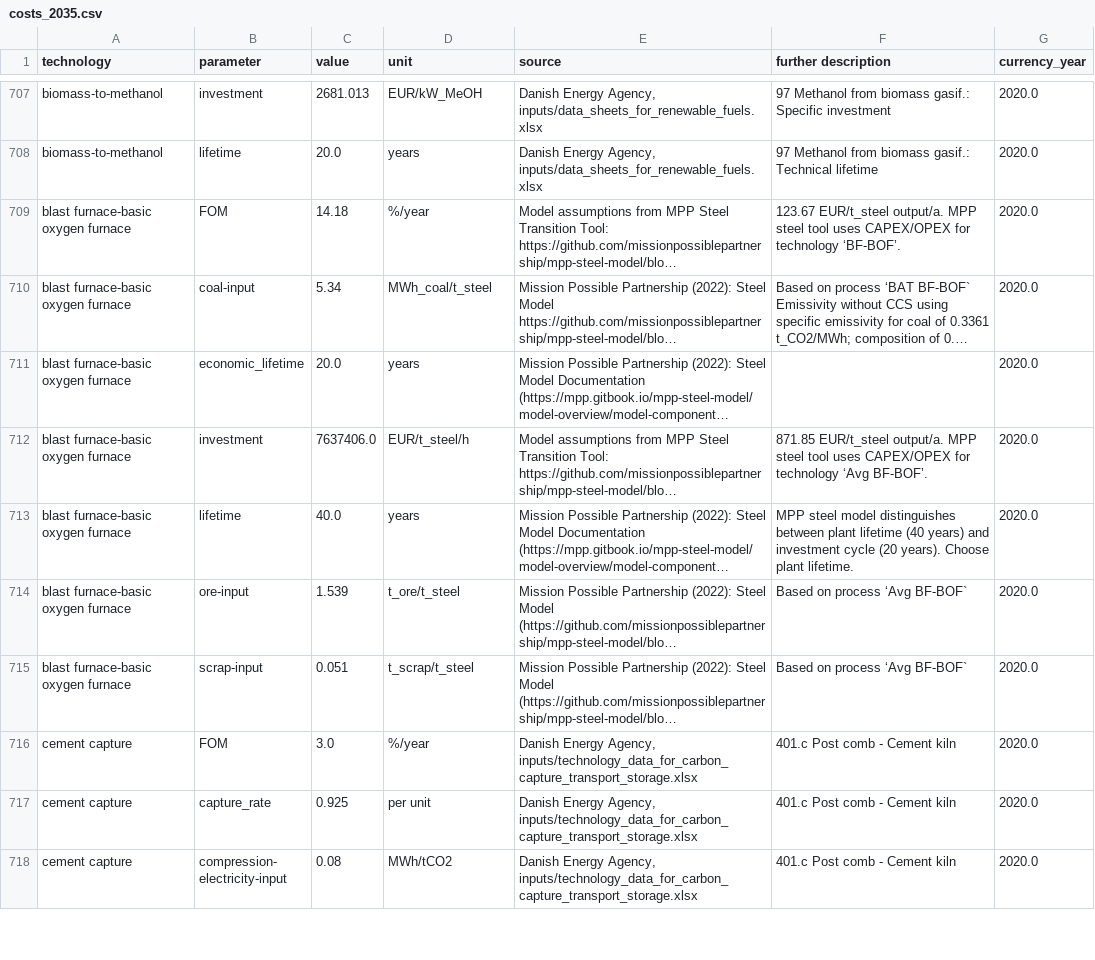
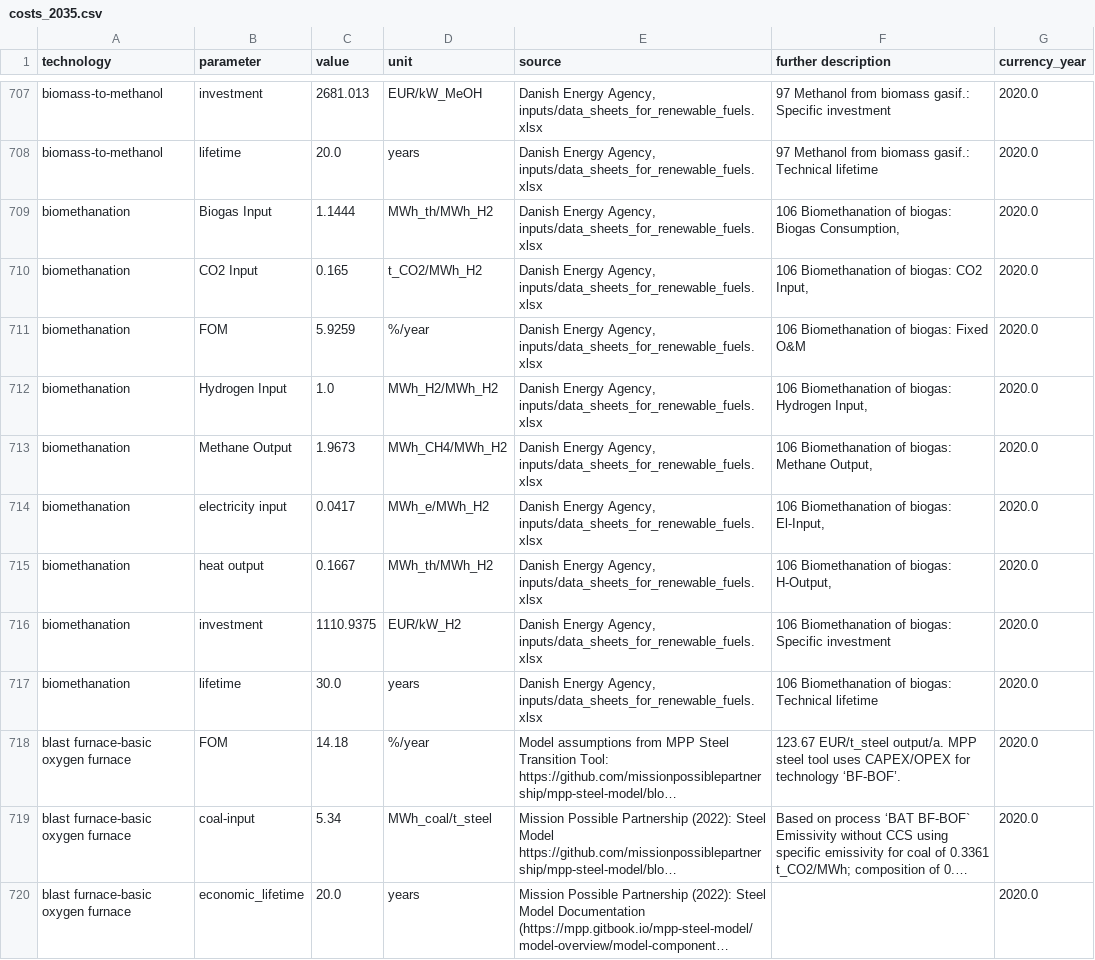
Before and after one commit to PyPSA/technology-data, a CSV file: outputs/costs_2035.csv, drawn as a sheet; only a part is shown, gaps mark what is left out; the shorter side is filled out with more unchanged rows; long unchanged cells end in …; the diff names each change by its address in the sheet, - before the commit and + after, or states it on an @@ line.

Commit message:
added biomethanation

```diff
--- a/outputs/costs_2035.csv
+++ b/outputs/costs_2035.csv
+row 709: biomethanation | Biogas Input | 1.1444 | MWh_th/MWh_H2 | Danish Energy Agency, inputs/data_sheets_for_renewable_fuels.xlsx | 106 Biomethanation of biogas: Biogas Consumption, | 2020.0
+row 710: biomethanation | CO2 Input | 0.165 | t_CO2/MWh_H2 | Danish Energy Agency, inputs/data_sheets_for_renewable_fuels.xlsx | 106 Biomethanation of biogas: CO2 Input, | 2020.0
+row 711: biomethanation | FOM | 5.9259 | %/year | Danish Energy Agency, inputs/data_sheets_for_renewable_fuels.xlsx | 106 Biomethanation of biogas: Fixed O&M | 2020.0
+row 712: biomethanation | Hydrogen Input | 1.0 | MWh_H2/MWh_H2 | Danish Energy Agency, inputs/data_sheets_for_renewable_fuels.xlsx | 106 Biomethanation of biogas: Hydrogen Input, | 2020.0
+row 713: biomethanation | Methane Output | 1.9673 | MWh_CH4/MWh_H2 | Danish Energy Agency, inputs/data_sheets_for_renewable_fuels.xlsx | 106 Biomethanation of biogas: Methane Output, | 2020.0
+row 714: biomethanation | electricity input | 0.0417 | MWh_e/MWh_H2 | Danish Energy Agency, inputs/data_sheets_for_renewable_fuels.xlsx | 106 Biomethanation of biogas: El-Input, | 2020.0
+row 715: biomethanation | heat output | 0.1667 | MWh_th/MWh_H2 | Danish Energy Agency, inputs/data_sheets_for_renewable_fuels.xlsx | 106 Biomethanation of biogas: H-Output, | 2020.0
+row 716: biomethanation | investment | 1110.9375 | EUR/kW_H2 | Danish Energy Agency, inputs/data_sheets_for_renewable_fuels.xlsx | 106 Biomethanation of biogas: Specific investment | 2020.0
+row 717: biomethanation | lifetime | 30.0 | years | Danish Energy Agency, inputs/data_sheets_for_renewable_fuels.xlsx | 106 Biomethanation of biogas: Technical lifetime | 2020.0
```
Also changed, not shown: outputs/costs_2020.csv, outputs/costs_2025.csv, 12 other files.
